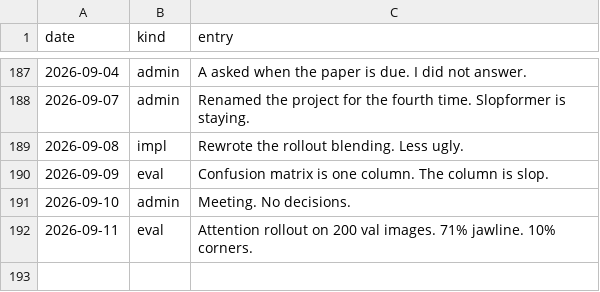
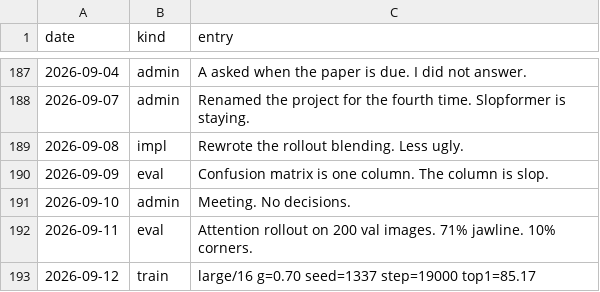
Before and after one commit to Glenrunc/slopformer, a TSV file: experiments/journal.tsv, drawn as a sheet; only a part is shown, gaps mark what is left out.

```diff
--- a/experiments/journal.tsv
+++ b/experiments/journal.tsv
@@ -192 +192,2 @@ date	kind	entry
 2026-09-11	eval	Attention rollout on 200 val images. 71% jawline. 10% corners.
+2026-09-12	train	large/16 g=0.70 seed=1337 step=19000 top1=85.17
```
